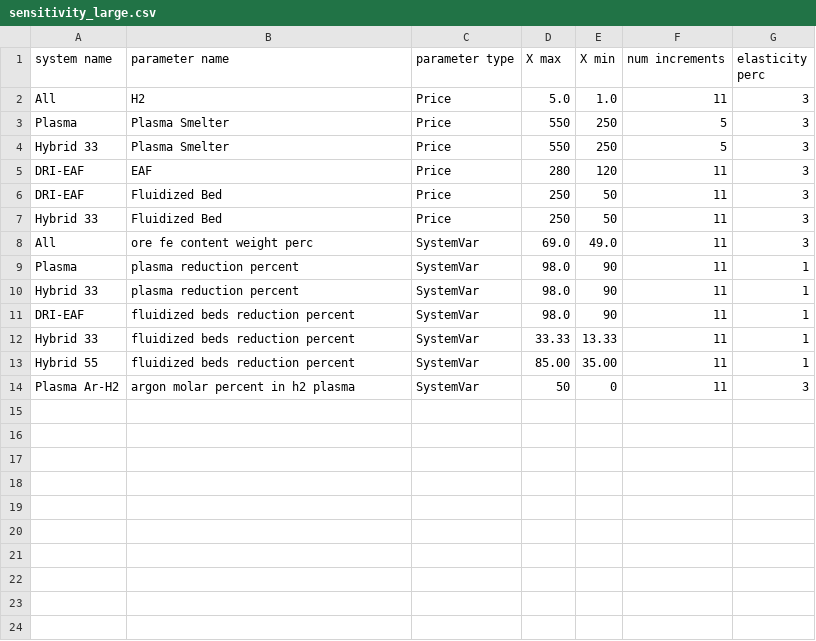
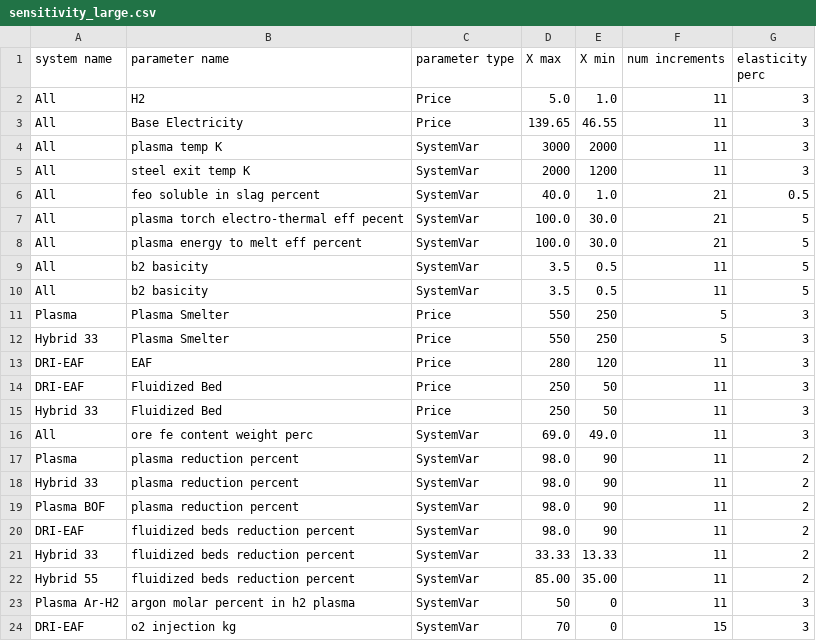
Before and after one commit to chris-phd/technoeconomics, a CSV file: config/sensitivity_large.csv, drawn as a sheet.

Commit message:
WIP sensitivity deepdive

```diff
--- a/config/sensitivity_large.csv
+++ b/config/sensitivity_large.csv
@@ -2,2 +2,10 @@ system name,parameter name,parameter type,X max, X min,num increments,elasticity
 All,H2,Price,5.0,1.0,11,3
+All,Base Electricity,Price,139.65,46.55,11,3
+All,plasma temp K,SystemVar,3000,2000,11,3
+All,steel exit temp K,SystemVar,2000,1200,11,3
+All,feo soluble in slag percent,SystemVar,40.0,1.0,21,0.5
+All,plasma torch electro-thermal eff pecent,SystemVar,100.0,30.0,21,5
+All,plasma energy to melt eff percent,SystemVar,100.0,30.0,21,5
+All,b2 basicity,SystemVar,3.5,0.5,11,5
+All,b2 basicity,SystemVar,3.5,0.5,11,5
 Plasma,Plasma Smelter,Price,550,250,5,3
@@ -8,7 +16,9 @@ Hybrid 33,Fluidized Bed,Price,250,50,11,3
 All,ore fe content weight perc,SystemVar,69.0,49.0,11,3
-Plasma,plasma reduction percent,SystemVar,98.0,90,11,1
-Hybrid 33,plasma reduction percent,SystemVar,98.0,90,11,1
-DRI-EAF,fluidized beds reduction percent,SystemVar,98.0,90,11,1
-Hybrid 33,fluidized beds reduction percent,SystemVar,33.33,13.33,11,1
-Hybrid 55,fluidized beds reduction percent,SystemVar,85.00,35.00,11,1
+Plasma,plasma reduction percent,SystemVar,98.0,90,11,2
+Hybrid 33,plasma reduction percent,SystemVar,98.0,90,11,2
+Plasma BOF,plasma reduction percent,SystemVar,98.0,90,11,2
+DRI-EAF,fluidized beds reduction percent,SystemVar,98.0,90,11,2
+Hybrid 33,fluidized beds reduction percent,SystemVar,33.33,13.33,11,2
+Hybrid 55,fluidized beds reduction percent,SystemVar,85.00,35.00,11,2
 Plasma Ar-H2,argon molar percent in h2 plasma,SystemVar,50,0,11,3
+DRI-EAF,o2 injection kg,SystemVar,70,0,15,3
```
Also changed, not shown: 4 other files.
